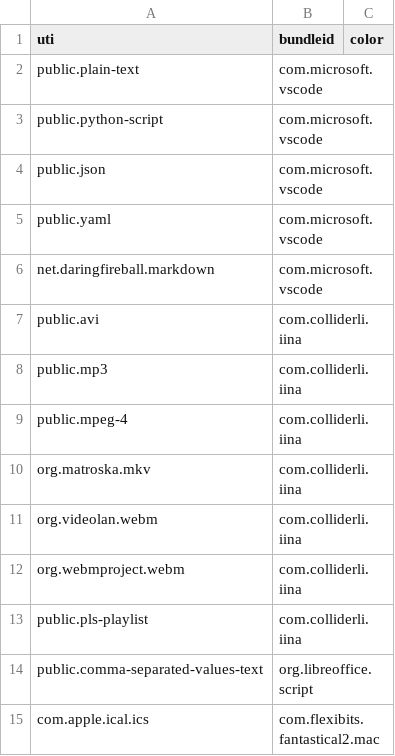
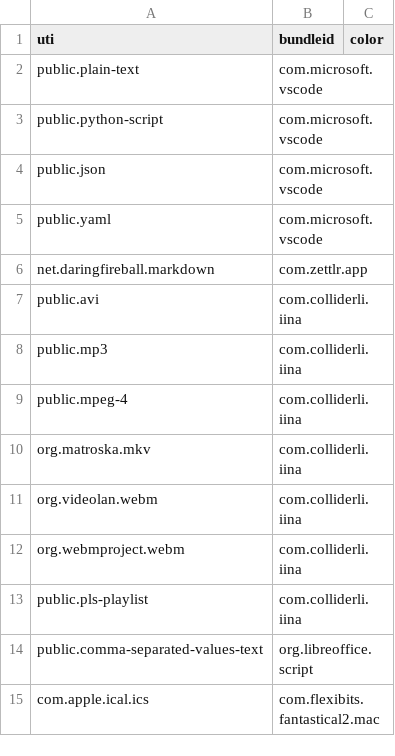
Before and after one commit to kbd/setup, a CSV file: conf/associations.csv, drawn as a sheet.

Commit message:
associations: md -> Zettlr

```diff
--- a/conf/associations.csv
+++ b/conf/associations.csv
@@ -5,3 +5,3 @@ public.json,com.microsoft.vscode,
 public.yaml,com.microsoft.vscode,
-net.daringfireball.markdown,com.microsoft.vscode,
+net.daringfireball.markdown,com.zettlr.app,
 public.avi,com.colliderli.iina,
```
